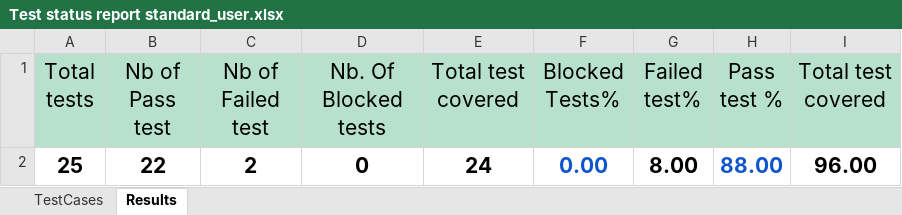
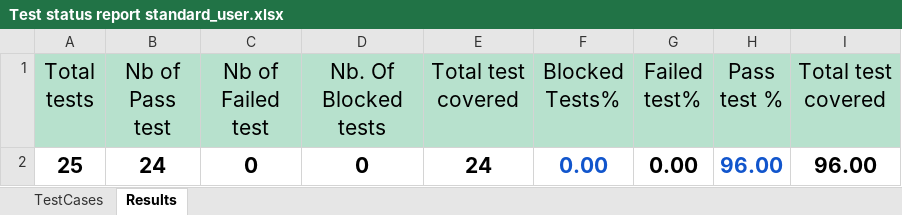
Before and after one commit to Eusebiu11/Proiect_Webshop, an Excel workbook: Test status report standard_user.xlsx, sheet Results, drawn as a sheet; values as stored, in another font and other column widths than the file's, no borders; conditional formats not drawn; the diff names each change by its address in the sheet, - before the commit and + after, or states it on an @@ line.

```diff
--- a/Test status report standard_user.xlsx (sheet Results)
+++ b/Test status report standard_user.xlsx (sheet Results)
-B2 (Nb of Pass test): 22
+B2 (Nb of Pass test): 24
-C2 (Nb of Failed test): 2
+C2 (Nb of Failed test): 0
-G2 (Failed test%): 8.00
+G2 (Failed test%): 0.00
-H2 (Pass test %): 88.00
+H2 (Pass test %): 96.00
```
Also changed, not shown: sheet TestCases, Test status report.xlsx, 1 other file.
